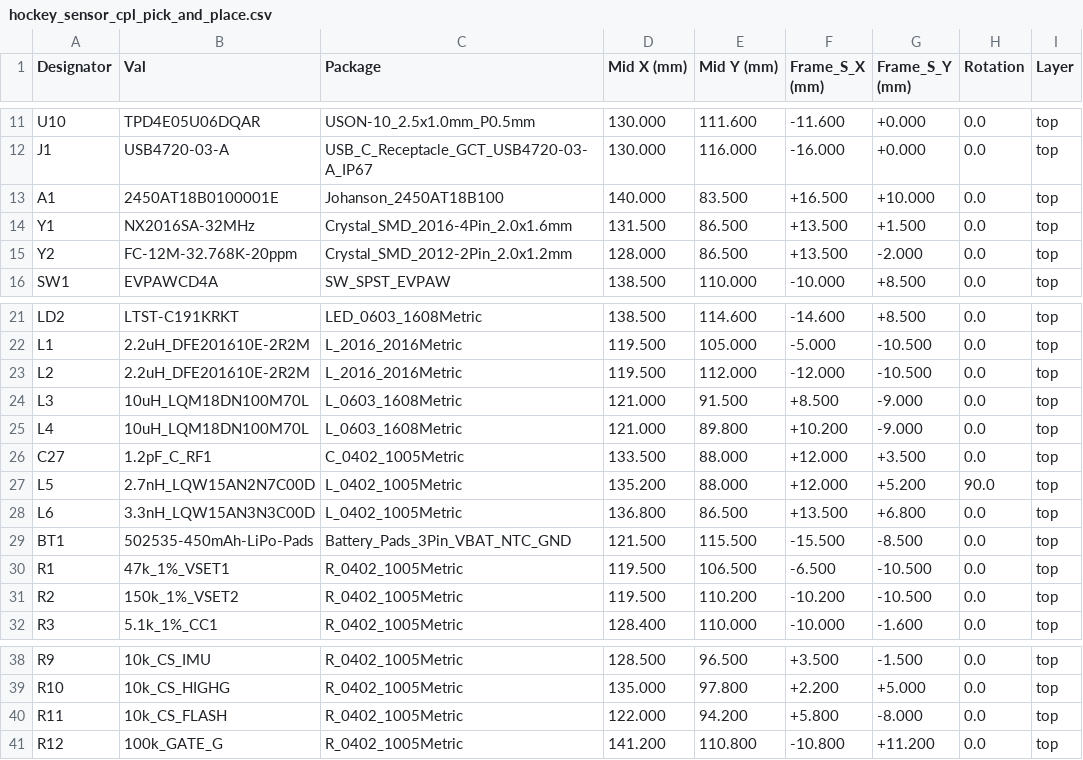
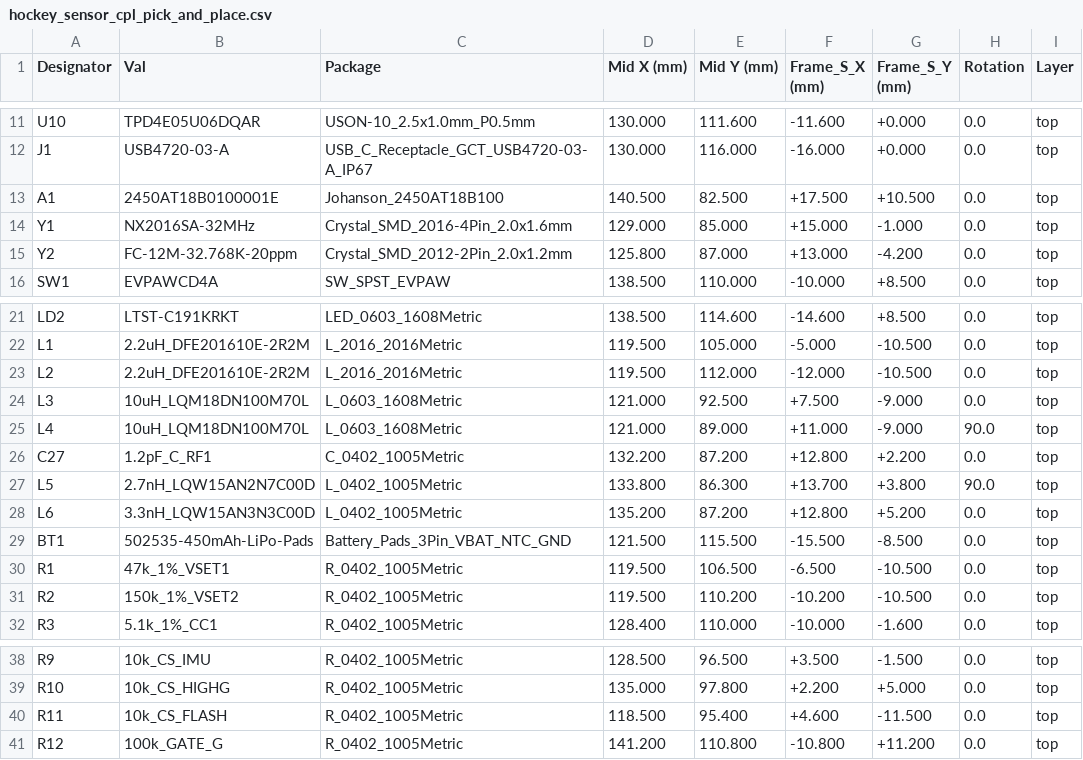
Before and after one commit to fcspiteri/hockey_sensor, a CSV file: hardware/kicad/production/hockey_sensor_cpl_pick_and_place.csv, drawn as a sheet; only a part is shown, gaps mark what is left out; the diff covers the shown part only.

```diff
--- a/hardware/kicad/production/hockey_sensor_cpl_pick_and_place.csv
+++ b/hardware/kicad/production/hockey_sensor_cpl_pick_and_place.csv
@@ -12,5 +12,5 @@ U10,TPD4E05U06DQAR,USON-10_2.5x1.0mm_P0.5mm,130.000,111.600,-11.600,+0.000,0.0,t
 J1,USB4720-03-A,USB_C_Receptacle_GCT_USB4720-03-A_IP67,130.000,116.000,-16.000,+0.000,0.0,top
-A1,2450AT18B0100001E,Johanson_2450AT18B100,140.000,83.500,+16.500,+10.000,0.0,top
-Y1,NX2016SA-32MHz,Crystal_SMD_2016-4Pin_2.0x1.6mm,131.500,86.500,+13.500,+1.500,0.0,top
-Y2,FC-12M-32.768K-20ppm,Crystal_SMD_2012-2Pin_2.0x1.2mm,128.000,86.500,+13.500,-2.000,0.0,top
+A1,2450AT18B0100001E,Johanson_2450AT18B100,140.500,82.500,+17.500,+10.500,0.0,top
+Y1,NX2016SA-32MHz,Crystal_SMD_2016-4Pin_2.0x1.6mm,129.000,85.000,+15.000,-1.000,0.0,top
+Y2,FC-12M-32.768K-20ppm,Crystal_SMD_2012-2Pin_2.0x1.2mm,125.800,87.000,+13.000,-4.200,0.0,top
 SW1,EVPAWCD4A,SW_SPST_EVPAW,138.500,110.000,-10.000,+8.500,0.0,top
@@ -23,7 +23,7 @@ L1,2.2uH_DFE201610E-2R2M,L_2016_2016Metric,119.500,105.000,-5.000,-10.500,0.0,to
 L2,2.2uH_DFE201610E-2R2M,L_2016_2016Metric,119.500,112.000,-12.000,-10.500,0.0,top
-L3,10uH_LQM18DN100M70L,L_0603_1608Metric,121.000,91.500,+8.500,-9.000,0.0,top
-L4,10uH_LQM18DN100M70L,L_0603_1608Metric,121.000,89.800,+10.200,-9.000,0.0,top
-C27,1.2pF_C_RF1,C_0402_1005Metric,133.500,88.000,+12.000,+3.500,0.0,top
-L5,2.7nH_LQW15AN2N7C00D,L_0402_1005Metric,135.200,88.000,+12.000,+5.200,90.0,top
-L6,3.3nH_LQW15AN3N3C00D,L_0402_1005Metric,136.800,86.500,+13.500,+6.800,0.0,top
+L3,10uH_LQM18DN100M70L,L_0603_1608Metric,121.000,92.500,+7.500,-9.000,0.0,top
+L4,10uH_LQM18DN100M70L,L_0603_1608Metric,121.000,89.000,+11.000,-9.000,90.0,top
+C27,1.2pF_C_RF1,C_0402_1005Metric,132.200,87.200,+12.800,+2.200,0.0,top
+L5,2.7nH_LQW15AN2N7C00D,L_0402_1005Metric,133.800,86.300,+13.700,+3.800,90.0,top
+L6,3.3nH_LQW15AN3N3C00D,L_0402_1005Metric,135.200,87.200,+12.800,+5.200,0.0,top
 BT1,502535-450mAh-LiPo-Pads,Battery_Pads_3Pin_VBAT_NTC_GND,121.500,115.500,-15.500,-8.500,0.0,top
@@ -39,3 +39,3 @@ R9,10k_CS_IMU,R_0402_1005Metric,128.500,96.500,+3.500,-1.500,0.0,top
 R10,10k_CS_HIGHG,R_0402_1005Metric,135.000,97.800,+2.200,+5.000,0.0,top
-R11,10k_CS_FLASH,R_0402_1005Metric,122.000,94.200,+5.800,-8.000,0.0,top
+R11,10k_CS_FLASH,R_0402_1005Metric,118.500,95.400,+4.600,-11.500,0.0,top
 R12,100k_GATE_G,R_0402_1005Metric,141.200,110.800,-10.800,+11.200,0.0,top
```
Also changed, not shown: 5 edited cells elsewhere in this file, hardware/kicad/production/hockey_sensor_pcba_bom.csv, 20 other files.
